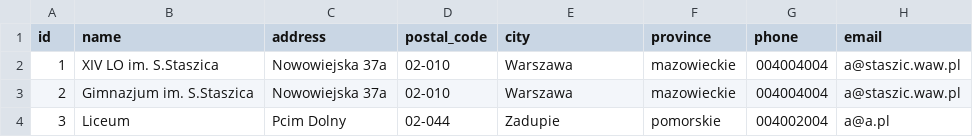
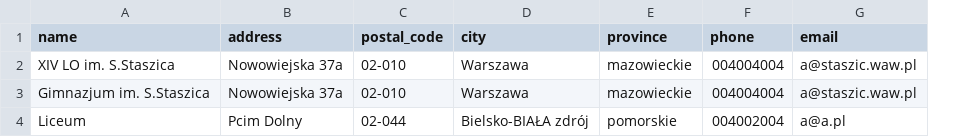
Before and after one commit to sio2project/oioioi, a CSV file: oioioi/oi/files/schools.csv, drawn as a sheet; removed rows and columns are numbered as before the commit, all else as after; the diff names each change by its address in the sheet, - before the commit and + after, or states it on an @@ line.

Commit message:
SIO-1129 oi: Add school form, import_schools fixes
Change-Id: I8955a2880070b9bf00110af8dff03b55f50bd509

```diff
--- a/oioioi/oi/files/schools.csv
+++ b/oioioi/oi/files/schools.csv
-column A (id), rows 2-4: 1 | 2 | 3
-D4 (city): Zadupie
+D4 (city): Bielsko-BIAŁA zdrój
```
Also changed, not shown: 20 other files.
